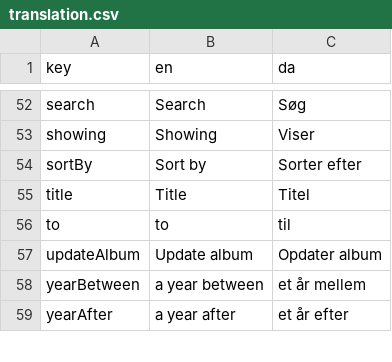
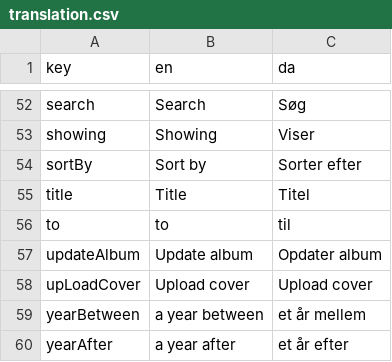
Before and after one commit to jardenna/Records, a CSV file: src/locales/translation.csv, drawn as a sheet; only a part is shown, gaps mark what is left out.

Commit message:
translation

```diff
--- a/src/locales/translation.csv
+++ b/src/locales/translation.csv
@@ -57,2 +57,3 @@ to;to;til
 updateAlbum;Update album;Opdater album
+upLoadCover;Upload cover;Upload cover
 yearBetween;a year between;et år mellem
```
